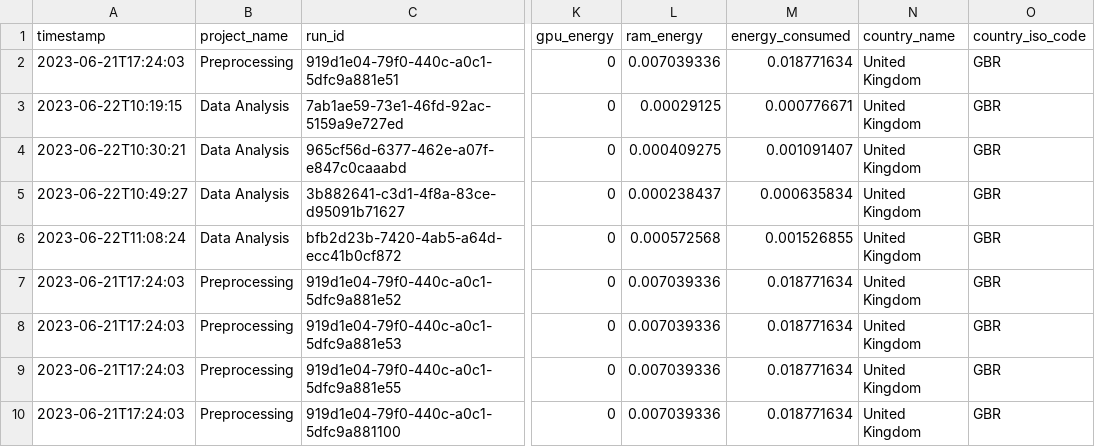
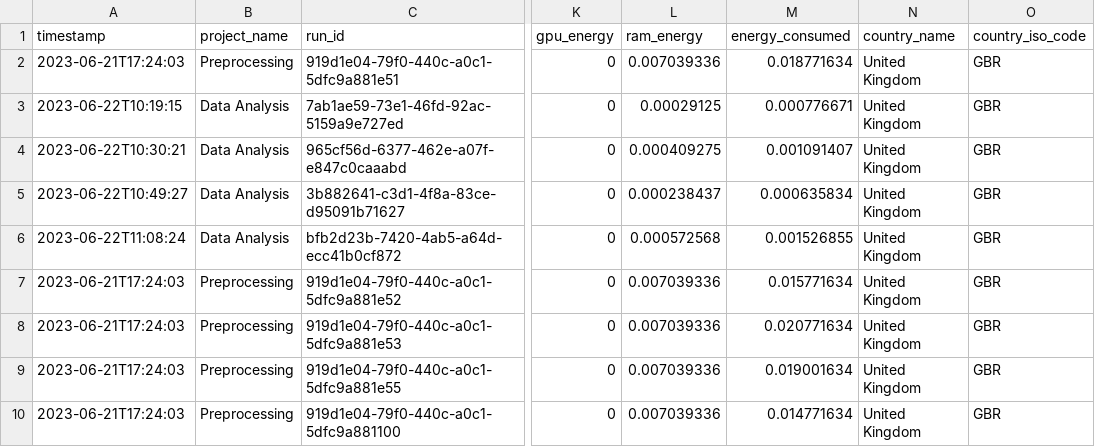
Before and after one commit to velociraptor98/Carbon-Tracking-Dashboard, a CSV file: public/out.csv, drawn as a sheet; only a part is shown, gaps mark what is left out; the diff names each change by its address in the sheet, - before the commit and + after, or states it on an @@ line.

```diff
--- a/public/out.csv
+++ b/public/out.csv
-M7 (energy_consumed): 0.018771634
+M7 (energy_consumed): 0.015771634
-M8 (energy_consumed): 0.018771634
+M8 (energy_consumed): 0.020771634
-M9 (energy_consumed): 0.018771634
+M9 (energy_consumed): 0.019001634
-M10 (energy_consumed): 0.018771634
+M10 (energy_consumed): 0.014771634
```
Also changed, not shown: 4 other files.
